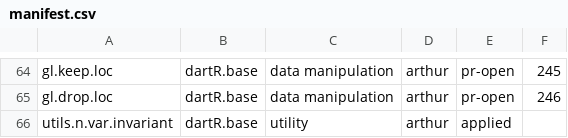
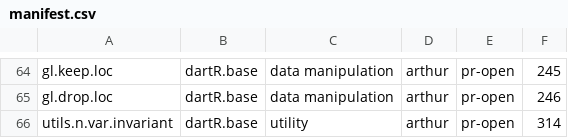
Before and after one commit to green-striped-gecko/dartR.base, a CSV file: function-review/manifest.csv, drawn as a sheet; only a part is shown, gaps mark what is left out.

```diff
--- a/function-review/manifest.csv
+++ b/function-review/manifest.csv
@@ -65,2 +65,2 @@ gl.keep.loc,dartR.base,data manipulation,arthur,pr-open,245
 gl.drop.loc,dartR.base,data manipulation,arthur,pr-open,246
-utils.n.var.invariant,dartR.base,utility,arthur,applied,
+utils.n.var.invariant,dartR.base,utility,arthur,pr-open,314
```
Also changed, not shown: 1 other file.
